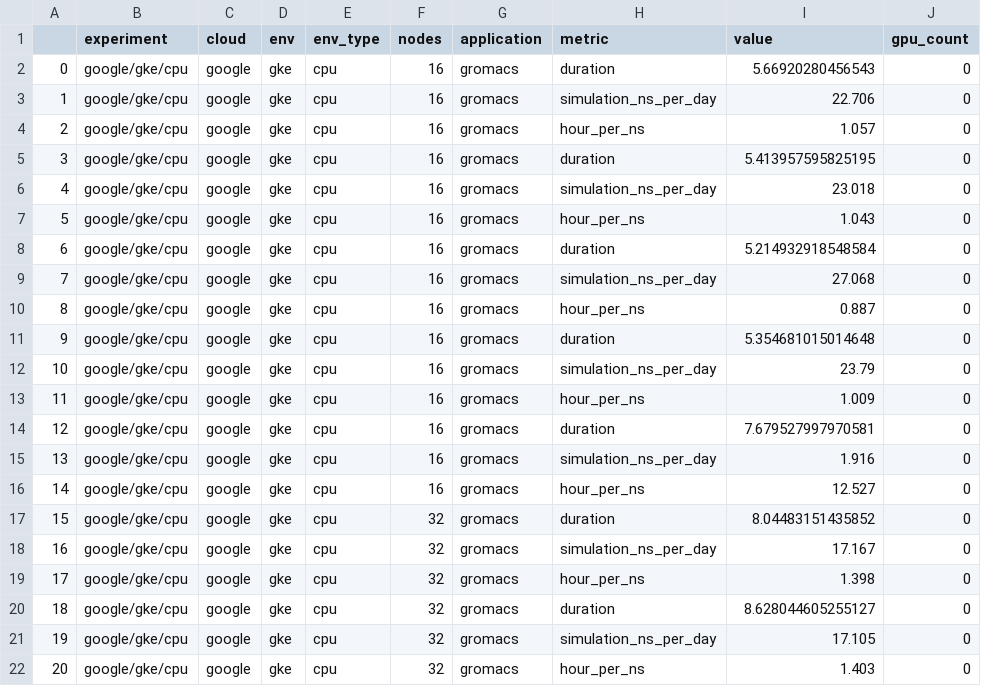
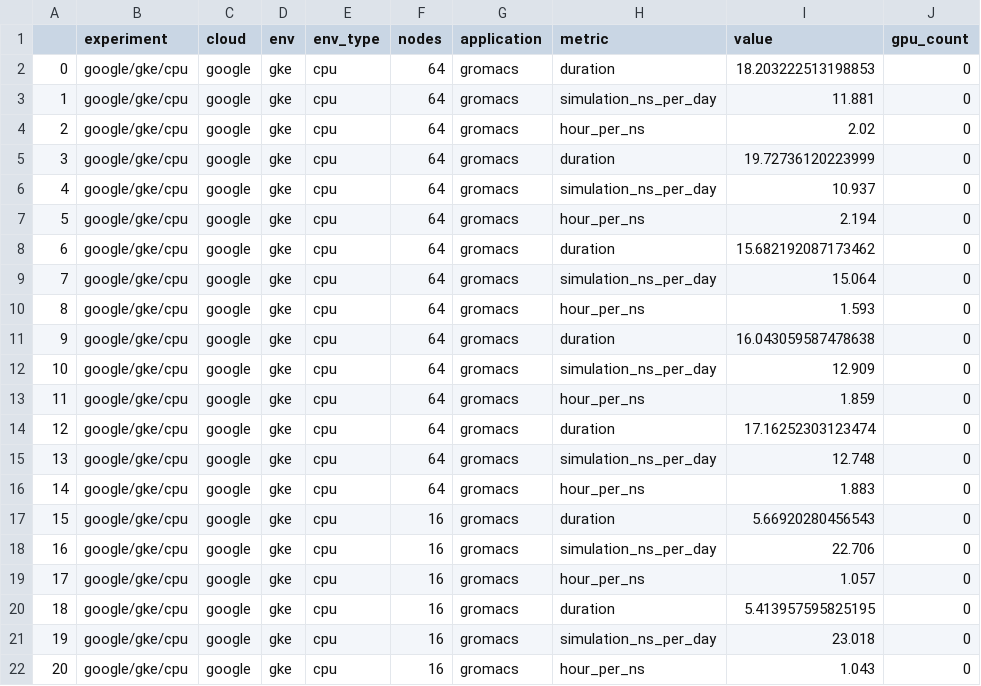
Before and after one commit to converged-computing/google-performance-study, a CSV file: analysis/gromacs/data/gromacs-results.csv, drawn as a sheet; only a part is shown; the shorter side is filled out with more unchanged rows; addresses are those after the commit; the diff names each change by its address in the sheet, - before the commit and + after, or states it on an @@ line.

Commit message:
likwid results and a few more analysis scripts
But I am tired, going to sleep

Signed-off-by: vsoch <vsoch@users.noreply.github.com>

```diff
--- a/analysis/gromacs/data/gromacs-results.csv
+++ b/analysis/gromacs/data/gromacs-results.csv
+row 2: 0 | google/gke/cpu | google | gke | cpu | 64 | gromacs | duration | 18.203222513198853 | 0
+row 3: 1 | google/gke/cpu | google | gke | cpu | 64 | gromacs | simulation_ns_per_day | 11.881 | 0
+row 4: 2 | google/gke/cpu | google | gke | cpu | 64 | gromacs | hour_per_ns | 2.02 | 0
+row 5: 3 | google/gke/cpu | google | gke | cpu | 64 | gromacs | duration | 19.72736120223999 | 0
+row 6: 4 | google/gke/cpu | google | gke | cpu | 64 | gromacs | simulation_ns_per_day | 10.937 | 0
+row 7: 5 | google/gke/cpu | google | gke | cpu | 64 | gromacs | hour_per_ns | 2.194 | 0
+row 8: 6 | google/gke/cpu | google | gke | cpu | 64 | gromacs | duration | 15.682192087173462 | 0
+row 9: 7 | google/gke/cpu | google | gke | cpu | 64 | gromacs | simulation_ns_per_day | 15.064 | 0
+row 10: 8 | google/gke/cpu | google | gke | cpu | 64 | gromacs | hour_per_ns | 1.593 | 0
+row 11: 9 | google/gke/cpu | google | gke | cpu | 64 | gromacs | duration | 16.043059587478638 | 0
+row 12: 10 | google/gke/cpu | google | gke | cpu | 64 | gromacs | simulation_ns_per_day | 12.909 | 0
+row 13: 11 | google/gke/cpu | google | gke | cpu | 64 | gromacs | hour_per_ns | 1.859 | 0
+row 14: 12 | google/gke/cpu | google | gke | cpu | 64 | gromacs | duration | 17.16252303123474 | 0
+row 15: 13 | google/gke/cpu | google | gke | cpu | 64 | gromacs | simulation_ns_per_day | 12.748 | 0
+row 16: 14 | google/gke/cpu | google | gke | cpu | 64 | gromacs | hour_per_ns | 1.883 | 0
@@ column A renumbered from row 17 down @@
```
Also changed, not shown: 21 other files.
